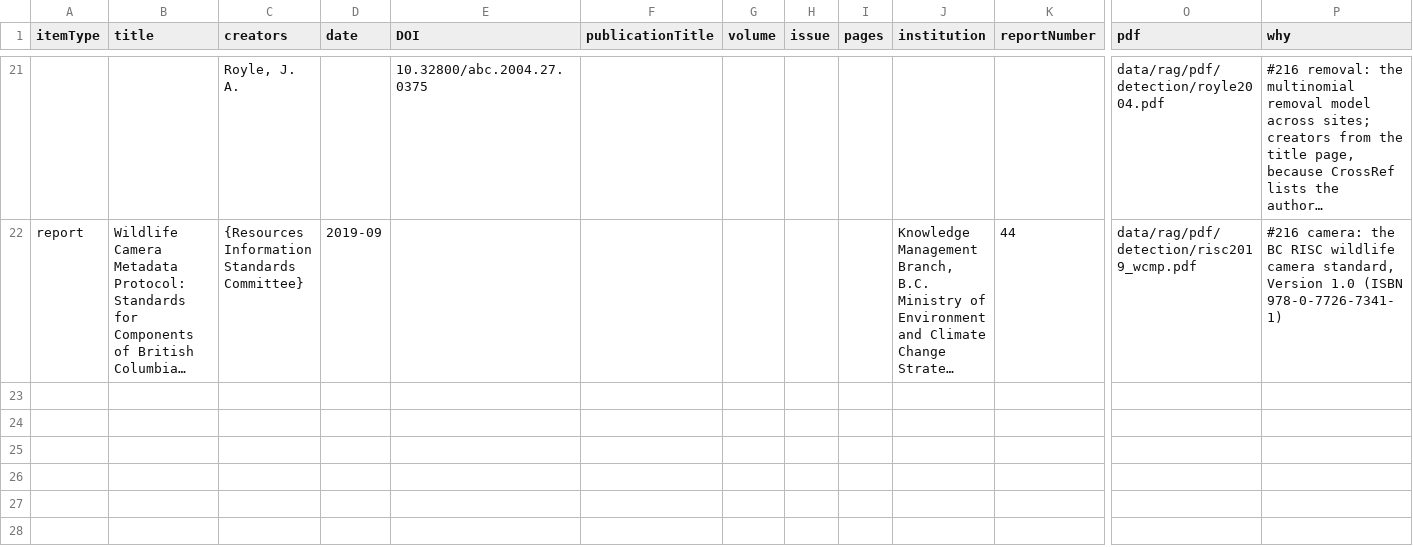
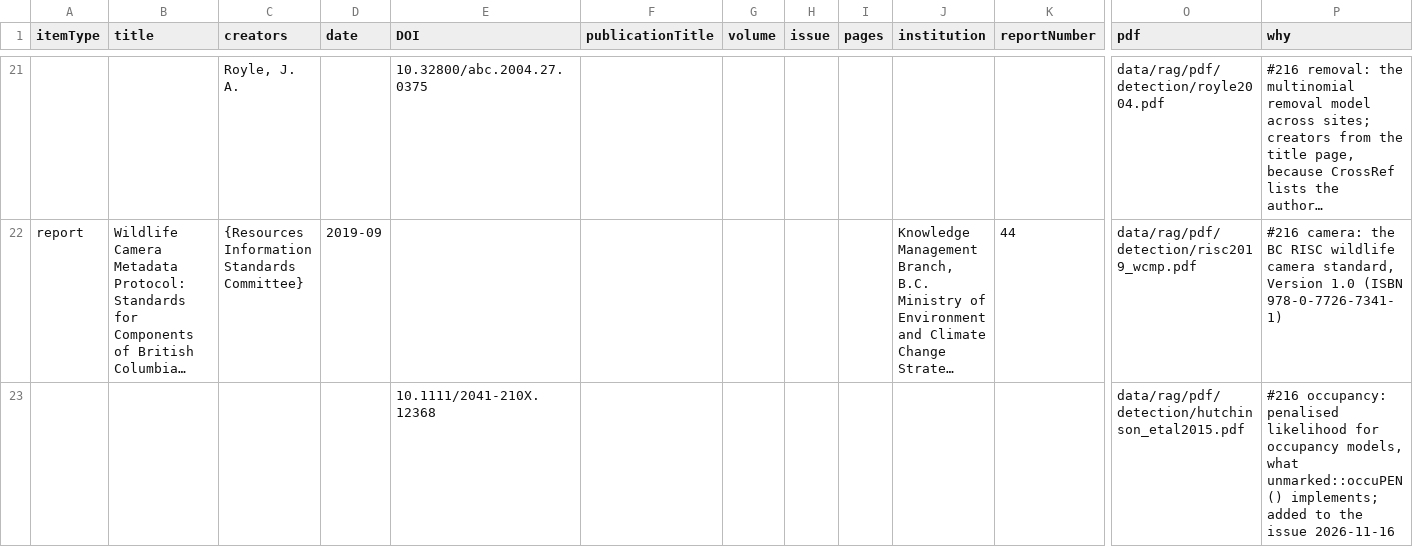
Before and after one commit to NewGraphEnvironment/knowledge, a CSV file: data/detection_additions.csv, drawn as a sheet; only a part is shown, gaps mark what is left out; long unchanged cells end in …; rows hold the shown columns only; the diff names each change by its address in the sheet, - before the commit and + after, or states it on an @@ line.

```diff
--- a/data/detection_additions.csv
+++ b/data/detection_additions.csv
+row 23:  |  |  |  | 10.1111/2041-210X.12368 |  |  |  |  |  |  | data/rag/pdf/detection/hutchinson_etal2015.pdf | #216 occupancy: penalised likelihood for occupancy models, what unmarked::occuPEN() implements; added to the issue 2026-11-16
```
Also changed, not shown: planning/active/enumeration_round0.tsv, 5 other files.
